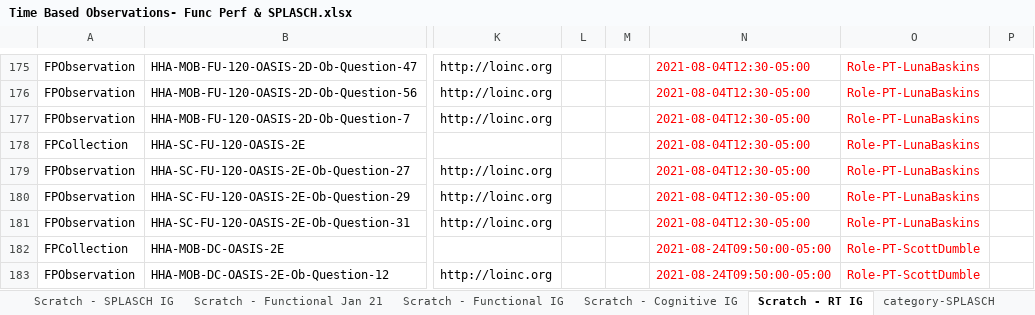
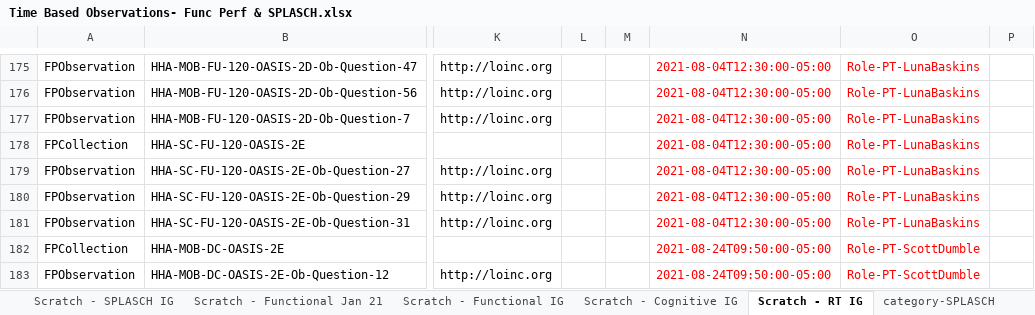
Before and after one commit to paciowg/sample-data, an Excel workbook: 2022-05 HL7 May Connectathon/ConnectathonSampleData/Spreadsheets/Time Based Observations- Func Perf & SPLASCH.xlsx, sheet Scratch - RT IG, drawn as a sheet; only a part is shown, gaps mark what is left out; values as stored, in another font and other column widths than the file's, no borders; the diff covers the shown part only; the diff names each change by its address in the sheet, - before the commit and + after, or states it on an @@ line.

```diff
--- a/2022-05 HL7 May Connectathon/ConnectathonSampleData/Spreadsheets/Time Based Observations- Func Perf & SPLASCH.xlsx (sheet Scratch - RT IG)
+++ b/2022-05 HL7 May Connectathon/ConnectathonSampleData/Spreadsheets/Time Based Observations- Func Perf & SPLASCH.xlsx (sheet Scratch - RT IG)
-N175:N181: 2021-08-04T12:30-05:00
+N175:N181: 2021-08-04T12:30:00-05:00
```
Also changed, not shown: 28 edited cells elsewhere in this sheet, sheet Use for May 2022, sheet Compilation, sheet Scratch - SPLASCH IG, sheet Key, other sheet tabs, hidden cells, 2022-05 HL7 May Connectathon/ConnectathonSampleData/Spreadsheets/CliniciansAndOrgs.xlsx.
